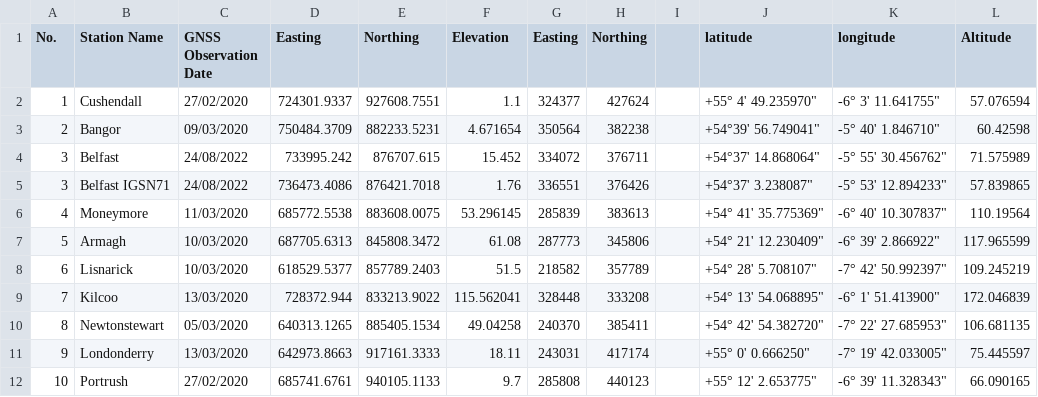
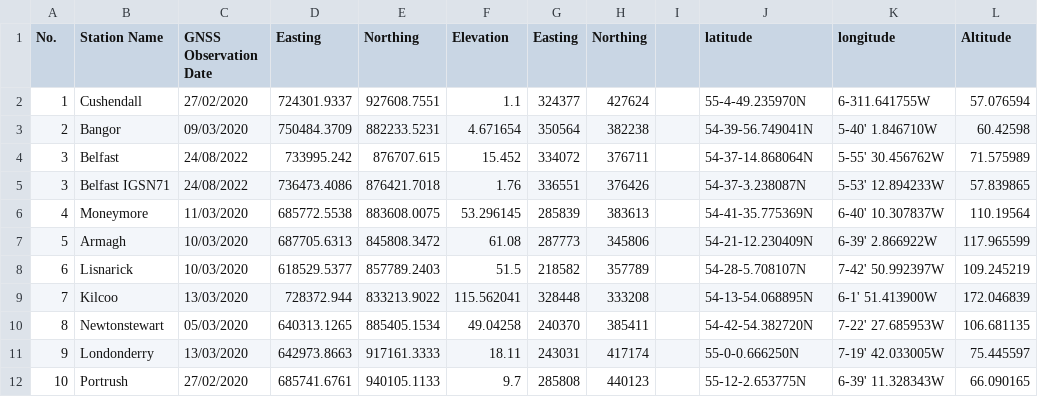
Before and after one commit to M8434/NI_Gravity_Data, a CSV file: OSNIAbsoluteGravity.csv, drawn as a sheet.

```diff
--- a/OSNIAbsoluteGravity.csv
+++ b/OSNIAbsoluteGravity.csv
@@ -1,12 +1,12 @@
 No.,Station Name,GNSS Observation Date,Easting,Northing,Elevation,Easting,Northing,,latitude,longitude,Altitude
-1,Cushendall,27/02/2020,724301.9337,927608.7551,1.1,324377,427624,,"+55° 4' 49.235970""","-6° 3' 11.641755""",57.076594
-2,Bangor,09/03/2020,750484.3709,882233.5231,4.671654,350564,382238,,"+54°39' 56.749041""","-5° 40' 1.846710""",60.42598
-3,Belfast,24/08/2022,733995.242,876707.615,15.452,334072,376711,,"+54°37' 14.868064""","-5° 55' 30.456762""",71.575989
-3,Belfast IGSN71,24/08/2022,736473.4086,876421.7018,1.76,336551,376426,,"+54°37' 3.238087""","-5° 53' 12.894233""",57.839865
-4,Moneymore,11/03/2020,685772.5538,883608.0075,53.296145,285839,383613,,"+54° 41' 35.775369""","-6° 40' 10.307837""",110.19564
-5,Armagh,10/03/2020,687705.6313,845808.3472,61.08,287773,345806,,"+54° 21' 12.230409""","-6° 39' 2.866922""",117.965599
-6,Lisnarick,10/03/2020,618529.5377,857789.2403,51.5,218582,357789,,"+54° 28' 5.708107""","-7° 42' 50.992397""",109.245219
-7,Kilcoo,13/03/2020,728372.944,833213.9022,115.562041,328448,333208,,"+54° 13' 54.068895""","-6° 1' 51.413900""",172.046839
-8,Newtonstewart,05/03/2020,640313.1265,885405.1534,49.04258,240370,385411,,"+54° 42' 54.382720""","-7° 22' 27.685953""",106.681135
-9,Londonderry,13/03/2020,642973.8663,917161.3333,18.11,243031,417174,,"+55° 0' 0.666250""","-7° 19' 42.033005""",75.445597
-10,Portrush,27/02/2020,685741.6761,940105.1133,9.7,285808,440123,,"+55° 12' 2.653775""","-6° 39' 11.328343""",66.090165
+1,Cushendall,27/02/2020,724301.9337,927608.7551,1.1,324377,427624,,55-4-49.235970N,6-311.641755W,57.076594
+2,Bangor,09/03/2020,750484.3709,882233.5231,4.671654,350564,382238,,54-39-56.749041N,5-40' 1.846710W,60.42598
+3,Belfast,24/08/2022,733995.242,876707.615,15.452,334072,376711,,54-37-14.868064N,5-55' 30.456762W,71.575989
+3,Belfast IGSN71,24/08/2022,736473.4086,876421.7018,1.76,336551,376426,,54-37-3.238087N,5-53' 12.894233W,57.839865
+4,Moneymore,11/03/2020,685772.5538,883608.0075,53.296145,285839,383613,,54-41-35.775369N,6-40' 10.307837W,110.19564
+5,Armagh,10/03/2020,687705.6313,845808.3472,61.08,287773,345806,,54-21-12.230409N,6-39' 2.866922W,117.965599
+6,Lisnarick,10/03/2020,618529.5377,857789.2403,51.5,218582,357789,,54-28-5.708107N,7-42' 50.992397W,109.245219
+7,Kilcoo,13/03/2020,728372.944,833213.9022,115.562041,328448,333208,,54-13-54.068895N,6-1' 51.413900W,172.046839
+8,Newtonstewart,05/03/2020,640313.1265,885405.1534,49.04258,240370,385411,,54-42-54.382720N,7-22' 27.685953W,106.681135
+9,Londonderry,13/03/2020,642973.8663,917161.3333,18.11,243031,417174,,55-0-0.666250N,7-19' 42.033005W,75.445597
+10,Portrush,27/02/2020,685741.6761,940105.1133,9.7,285808,440123,,55-12-2.653775N,6-39' 11.328343W,66.090165
```
Also changed, not shown: 2 other files.
